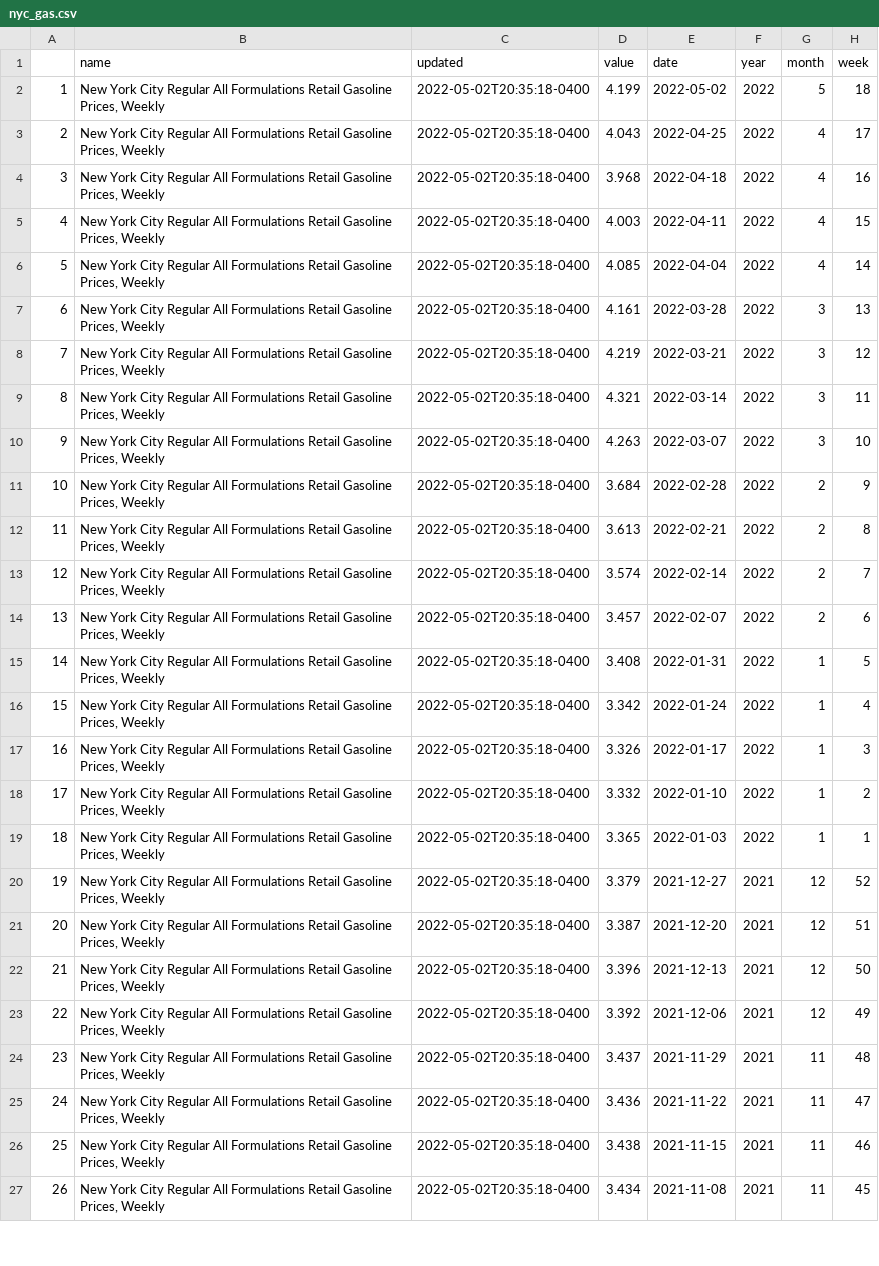
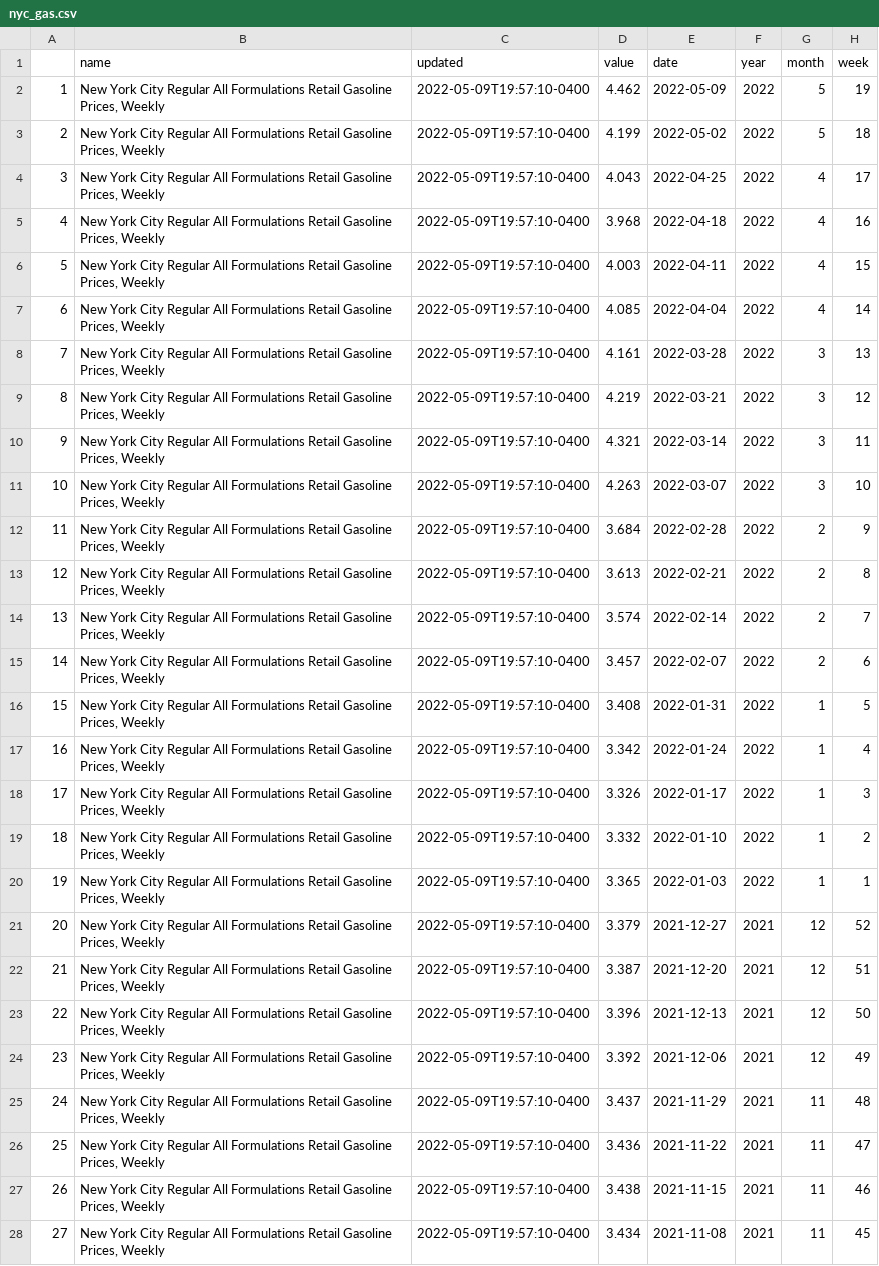
Before and after one commit to abcotvdata/EIA-gas-prices, a CSV file: nyc_gas.csv, drawn as a sheet; only a part is shown; addresses are those after the commit; the diff covers the shown part only; the diff names each change by its address in the sheet, - before the commit and + after, or states it on an @@ line.

Commit message:
Update gas prices 2022-05-11

```diff
--- a/nyc_gas.csv
+++ b/nyc_gas.csv
+row 2: 1 | New York City Regular All Formulations Retail Gasoline Prices, Weekly | 2022-05-09T19:57:10-0400 | 4.462 | 2022-05-09 | 2022 | 5 | 19
@@ column A renumbered between rows 3 and 101 @@
-C3:C28 (updated): 2022-05-02T20:35:18-0400
+C3:C28 (updated): 2022-05-09T19:57:10-0400
```
Also changed, not shown: 1 removed row and 73 edited cells elsewhere in this file.
